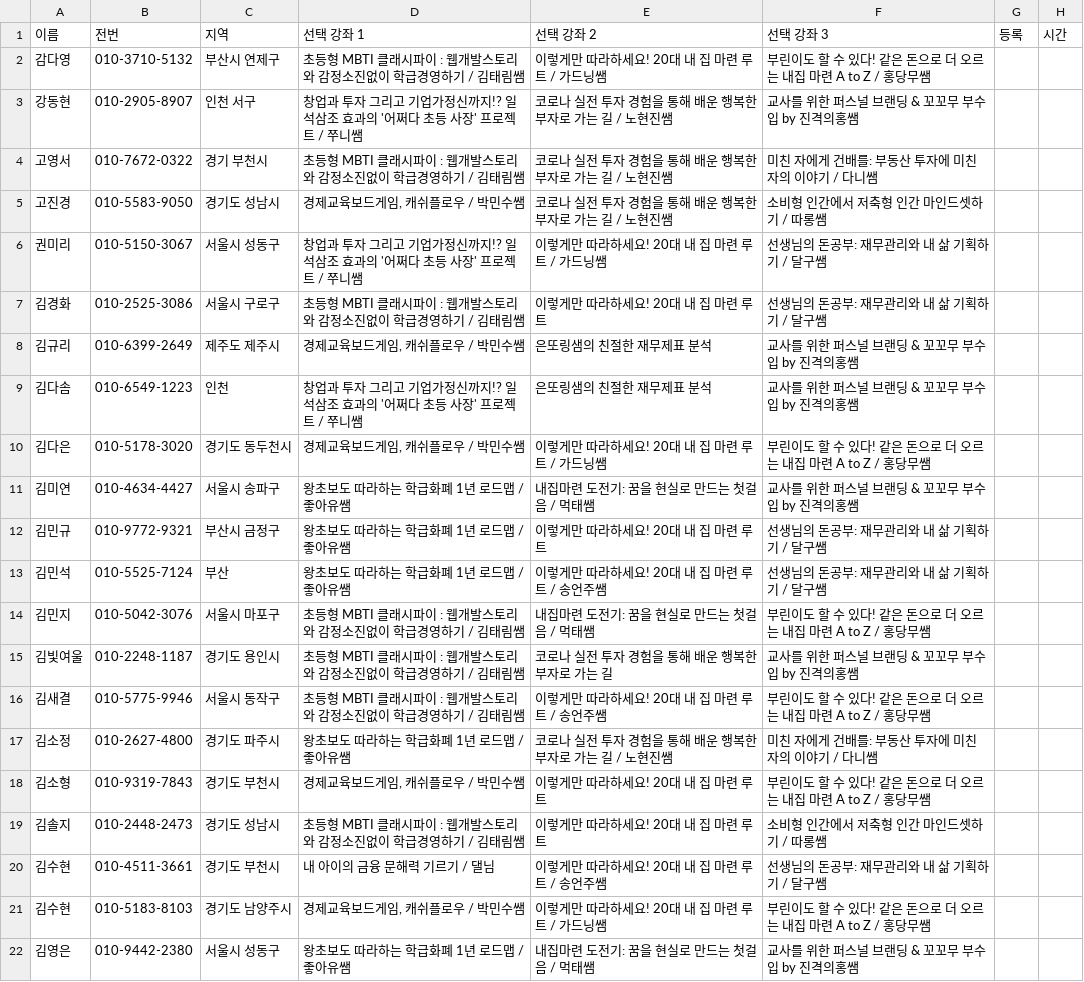
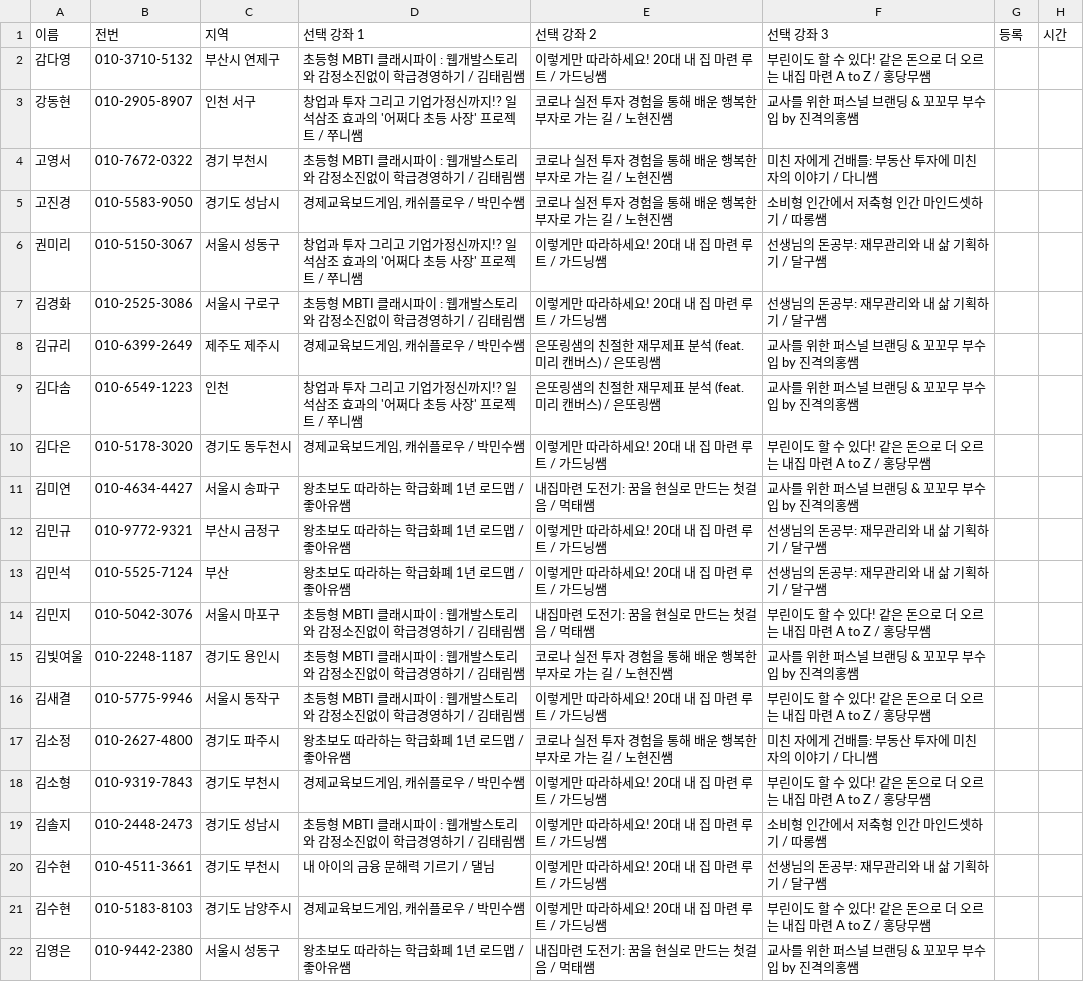
Before and after one commit to soave424/joysaem, a CSV file: csv/hidden_data.csv, drawn as a sheet; only a part is shown; the diff covers the shown part only.

```diff
--- a/csv/hidden_data.csv
+++ b/csv/hidden_data.csv
@@ -6,16 +6,16 @@
 권미리,010-5150-3067,서울시 성동구,창업과 투자 그리고 기업가정신까지!? 일석삼조 효과의 '어쩌다 초등 사장' 프로젝트 / 쭈니쌤,이렇게만 따라하세요! 20대 내 집 마련 루트 / 가드닝쌤,선생님의 돈공부: 재무관리와 내 삶 기획하기 / 달구쌤,,
-김경화,010-2525-3086,서울시 구로구,초등형 MBTI 클래시파이 : 웹개발스토리와 감정소진없이 학급경영하기 / 김태림쌤,이렇게만 따라하세요! 20대 내 집 마련 루트,선생님의 돈공부: 재무관리와 내 삶 기획하기 / 달구쌤,,
-김규리,010-6399-2649,제주도 제주시,"경제교육보드게임, 캐쉬플로우 / 박민수쌤",은또링샘의 친절한 재무제표 분석,교사를 위한 퍼스널 브랜딩 & 꼬꼬무 부수입 by 진격의홍쌤,,
-김다솜,010-6549-1223,인천,창업과 투자 그리고 기업가정신까지!? 일석삼조 효과의 '어쩌다 초등 사장' 프로젝트 / 쭈니쌤,은또링샘의 친절한 재무제표 분석,교사를 위한 퍼스널 브랜딩 & 꼬꼬무 부수입 by 진격의홍쌤,,
+김경화,010-2525-3086,서울시 구로구,초등형 MBTI 클래시파이 : 웹개발스토리와 감정소진없이 학급경영하기 / 김태림쌤,이렇게만 따라하세요! 20대 내 집 마련 루트 / 가드닝쌤,선생님의 돈공부: 재무관리와 내 삶 기획하기 / 달구쌤,,
+김규리,010-6399-2649,제주도 제주시,"경제교육보드게임, 캐쉬플로우 / 박민수쌤",은또링샘의 친절한 재무제표 분석 (feat. 미리 캔버스) / 은또링쌤,교사를 위한 퍼스널 브랜딩 & 꼬꼬무 부수입 by 진격의홍쌤,,
+김다솜,010-6549-1223,인천,창업과 투자 그리고 기업가정신까지!? 일석삼조 효과의 '어쩌다 초등 사장' 프로젝트 / 쭈니쌤,은또링샘의 친절한 재무제표 분석 (feat. 미리 캔버스) / 은또링쌤,교사를 위한 퍼스널 브랜딩 & 꼬꼬무 부수입 by 진격의홍쌤,,
 김다은,010-5178-3020,경기도 동두천시,"경제교육보드게임, 캐쉬플로우 / 박민수쌤",이렇게만 따라하세요! 20대 내 집 마련 루트 / 가드닝쌤,부린이도 할 수 있다! 같은 돈으로 더 오르는 내집 마련 A to Z / 홍당무쌤,,
 김미연,010-4634-4427,서울시 송파구,왕초보도 따라하는 학급화폐 1년 로드맵 / 좋아유쌤,내집마련 도전기: 꿈을 현실로 만드는 첫걸음 / 먹태쌤,교사를 위한 퍼스널 브랜딩 & 꼬꼬무 부수입 by 진격의홍쌤,,
-김민규,010-9772-9321,부산시 금정구,왕초보도 따라하는 학급화폐 1년 로드맵 / 좋아유쌤,이렇게만 따라하세요! 20대 내 집 마련 루트,선생님의 돈공부: 재무관리와 내 삶 기획하기 / 달구쌤,,
-김민석,010-5525-7124,부산,왕초보도 따라하는 학급화폐 1년 로드맵 / 좋아유쌤,이렇게만 따라하세요! 20대 내 집 마련 루트 / 송언주쌤,선생님의 돈공부: 재무관리와 내 삶 기획하기 / 달구쌤,,
+김민규,010-9772-9321,부산시 금정구,왕초보도 따라하는 학급화폐 1년 로드맵 / 좋아유쌤,이렇게만 따라하세요! 20대 내 집 마련 루트 / 가드닝쌤,선생님의 돈공부: 재무관리와 내 삶 기획하기 / 달구쌤,,
+김민석,010-5525-7124,부산,왕초보도 따라하는 학급화폐 1년 로드맵 / 좋아유쌤,이렇게만 따라하세요! 20대 내 집 마련 루트 / 가드닝쌤 ,선생님의 돈공부: 재무관리와 내 삶 기획하기 / 달구쌤,,
 김민지,010-5042-3076,서울시 마포구,초등형 MBTI 클래시파이 : 웹개발스토리와 감정소진없이 학급경영하기 / 김태림쌤,내집마련 도전기: 꿈을 현실로 만드는 첫걸음 / 먹태쌤,부린이도 할 수 있다! 같은 돈으로 더 오르는 내집 마련 A to Z / 홍당무쌤,,
-김빛여울,010-2248-1187,경기도 용인시,초등형 MBTI 클래시파이 : 웹개발스토리와 감정소진없이 학급경영하기 / 김태림쌤,코로나 실전 투자 경험을 통해 배운 행복한 부자로 가는 길,교사를 위한 퍼스널 브랜딩 & 꼬꼬무 부수입 by 진격의홍쌤,,
-김새결,010-5775-9946,서울시 동작구,초등형 MBTI 클래시파이 : 웹개발스토리와 감정소진없이 학급경영하기 / 김태림쌤,이렇게만 따라하세요! 20대 내 집 마련 루트 / 송언주쌤,부린이도 할 수 있다! 같은 돈으로 더 오르는 내집 마련 A to Z / 홍당무쌤,,
+김빛여울,010-2248-1187,경기도 용인시,초등형 MBTI 클래시파이 : 웹개발스토리와 감정소진없이 학급경영하기 / 김태림쌤,코로나 실전 투자 경험을 통해 배운 행복한 부자로 가는 길 / 노현진쌤,교사를 위한 퍼스널 브랜딩 & 꼬꼬무 부수입 by 진격의홍쌤,,
+김새결,010-5775-9946,서울시 동작구,초등형 MBTI 클래시파이 : 웹개발스토리와 감정소진없이 학급경영하기 / 김태림쌤,이렇게만 따라하세요! 20대 내 집 마련 루트 / 가드닝쌤 ,부린이도 할 수 있다! 같은 돈으로 더 오르는 내집 마련 A to Z / 홍당무쌤,,
 김소정,010-2627-4800,경기도 파주시,왕초보도 따라하는 학급화폐 1년 로드맵 / 좋아유쌤,코로나 실전 투자 경험을 통해 배운 행복한 부자로 가는 길 / 노현진쌤,미친 자에게 건배를: 부동산 투자에 미친 자의 이야기 / 다니쌤,,
-김소형,010-9319-7843,경기도 부천시,"경제교육보드게임, 캐쉬플로우 / 박민수쌤",이렇게만 따라하세요! 20대 내 집 마련 루트,부린이도 할 수 있다! 같은 돈으로 더 오르는 내집 마련 A to Z / 홍당무쌤,,
-김솔지,010-2448-2473,경기도 성남시,초등형 MBTI 클래시파이 : 웹개발스토리와 감정소진없이 학급경영하기 / 김태림쌤,이렇게만 따라하세요! 20대 내 집 마련 루트,소비형 인간에서 저축형 인간 마인드셋하기 / 따롱쌤,,
-김수현,010-4511-3661,경기도 부천시,내 아이의 금융 문해력 기르기 / 댈님,이렇게만 따라하세요! 20대 내 집 마련 루트 / 송언주쌤,선생님의 돈공부: 재무관리와 내 삶 기획하기 / 달구쌤,,
+김소형,010-9319-7843,경기도 부천시,"경제교육보드게임, 캐쉬플로우 / 박민수쌤",이렇게만 따라하세요! 20대 내 집 마련 루트 / 가드닝쌤,부린이도 할 수 있다! 같은 돈으로 더 오르는 내집 마련 A to Z / 홍당무쌤,,
+김솔지,010-2448-2473,경기도 성남시,초등형 MBTI 클래시파이 : 웹개발스토리와 감정소진없이 학급경영하기 / 김태림쌤,이렇게만 따라하세요! 20대 내 집 마련 루트 / 가드닝쌤,소비형 인간에서 저축형 인간 마인드셋하기 / 따롱쌤,,
+김수현,010-4511-3661,경기도 부천시,내 아이의 금융 문해력 기르기 / 댈님,이렇게만 따라하세요! 20대 내 집 마련 루트 / 가드닝쌤 ,선생님의 돈공부: 재무관리와 내 삶 기획하기 / 달구쌤,,
 김수현,010-5183-8103,경기도 남양주시,"경제교육보드게임, 캐쉬플로우 / 박민수쌤",이렇게만 따라하세요! 20대 내 집 마련 루트 / 가드닝쌤,부린이도 할 수 있다! 같은 돈으로 더 오르는 내집 마련 A to Z / 홍당무쌤,,
```
Also changed, not shown: 36 edited cells elsewhere in this file, 1 other file.
